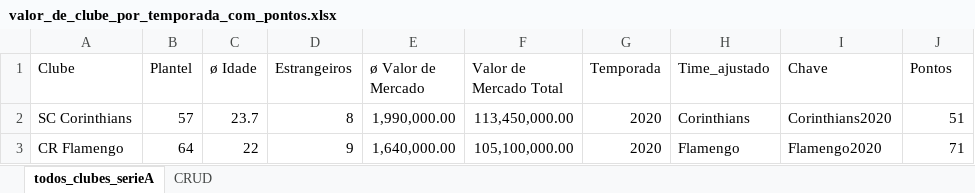
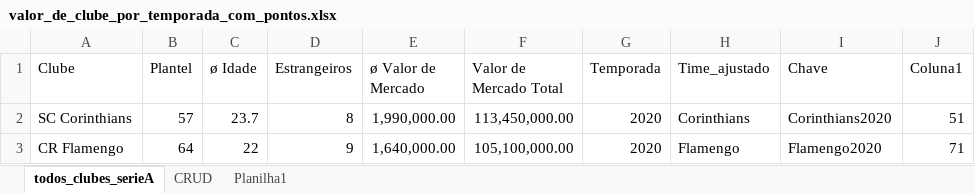
Before and after one commit to leonardofeitos4/Previsao_DePontosBrasileirao-SerieA, an Excel workbook: dados/valor_de_clube_por_temporada_com_pontos.xlsx, sheet todos_clubes_serieA, drawn as a sheet; only a part is shown; values as stored, in another font and other column widths than the file's, no borders; table styles not drawn; the diff names each change by its address in the sheet, - before the commit and + after, or states it on an @@ line.

```diff
--- a/dados/valor_de_clube_por_temporada_com_pontos.xlsx (sheet todos_clubes_serieA)
+++ b/dados/valor_de_clube_por_temporada_com_pontos.xlsx (sheet todos_clubes_serieA)
+sheet tab: Planilha1
-J1: Pontos
+J1: Coluna1
```
Also changed, not shown: 14 other files.
